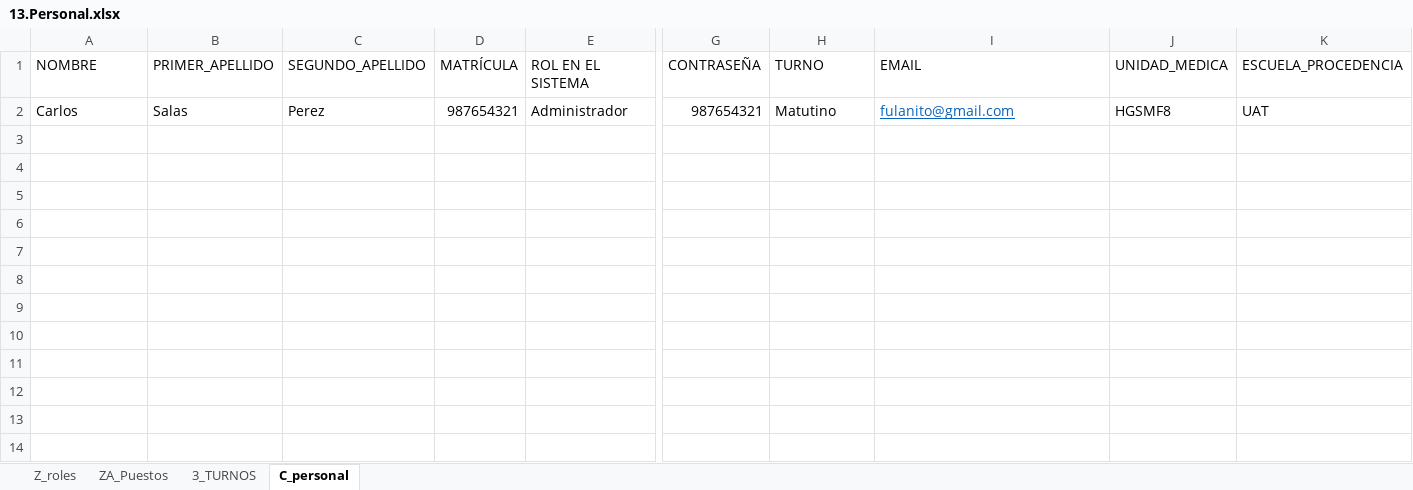
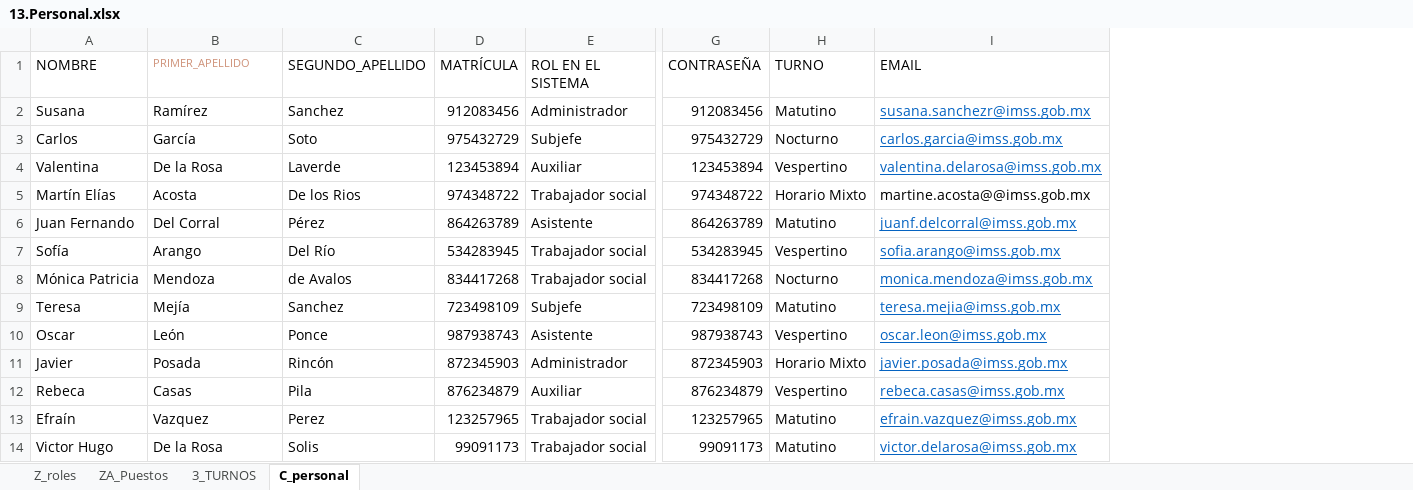
Before and after one commit to aealcantar/gui-mst-adt-web, an Excel workbook: src/assets/files/13.Personal.xlsx, sheet C_personal, drawn as a sheet; only a part is shown, gaps mark what is left out; values as stored, in another font and other column widths than the file's, no borders; removed rows and columns are numbered as before the commit, all else as after; rows hold the shown columns only; the diff names each change by its address in the sheet, - before the commit and + after, or states it on an @@ line.

```diff
--- a/src/assets/files/13.Personal.xlsx (sheet C_personal)
+++ b/src/assets/files/13.Personal.xlsx (sheet C_personal)
-column J (UNIDAD_MEDICA), empty
-column K (ESCUELA_PROCEDENCIA), empty
-B1 text colour: black
+B1 text colour: #CE9178, text size: smaller
-row 2: Carlos | Salas | Perez | 987654321 | Administrador | 987654321 | Matutino | fulanito@gmail.com | HGSMF8 | UAT
+row 2: Susana | Ramírez | Sanchez | 912083456 | Administrador | 912083456 | Matutino | susana.sanchezr@imss.gob.mx
+row 3: Carlos | García | Soto | 975432729 | Subjefe | 975432729 | Nocturno | carlos.garcia@imss.gob.mx
+row 4: Valentina | De la Rosa | Laverde | 123453894 | Auxiliar | 123453894 | Vespertino | valentina.delarosa@imss.gob.mx
+row 5: Martín Elías | Acosta | De los Rios | 974348722 | Trabajador social | 974348722 | Horario Mixto | martine.acosta@@imss.gob.mx
+row 6: Juan Fernando | Del Corral | Pérez | 864263789 | Asistente | 864263789 | Matutino | juanf.delcorral@imss.gob.mx
+row 7: Sofía | Arango | Del Río | 534283945 | Trabajador social | 534283945 | Vespertino | sofia.arango@imss.gob.mx
+row 8: Mónica Patricia | Mendoza | de Avalos | 834417268 | Trabajador social | 834417268 | Nocturno | monica.mendoza@imss.gob.mx
+row 9: Teresa | Mejía | Sanchez | 723498109 | Subjefe | 723498109 | Matutino | teresa.mejia@imss.gob.mx
+row 10: Oscar | León | Ponce | 987938743 | Asistente | 987938743 | Vespertino | oscar.leon@imss.gob.mx
+row 11: Javier | Posada | Rincón | 872345903 | Administrador | 872345903 | Horario Mixto | javier.posada@imss.gob.mx
+row 12: Rebeca | Casas | Pila | 876234879 | Auxiliar | 876234879 | Vespertino | rebeca.casas@imss.gob.mx
+row 13: Efraín | Vazquez | Perez | 123257965 | Trabajador social | 123257965 | Matutino | efrain.vazquez@imss.gob.mx
+row 14: Victor Hugo | De la Rosa | Solis | 99091173 | Trabajador social | 99091173 | Matutino | victor.delarosa@imss.gob.mx
```
Also changed, not shown: sheet 3_TURNOS, sheet ZA_Puestos, sheet Z_roles, src/assets/files/11.Turnos.xlsx, 3 other files.
